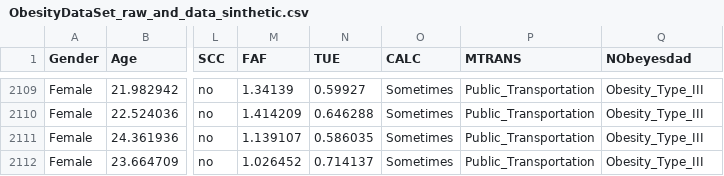
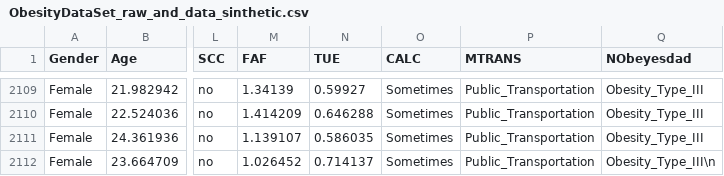
Before and after one commit to LucasBerzuk/DATA2010Project, a CSV file: ObesityDataSet_raw_and_data_sinthetic.csv, drawn as a sheet; only a part is shown, gaps mark what is left out; the diff names each change by its address in the sheet, - before the commit and + after, or states it on an @@ line.

Commit message:
Update ObesityDataSet_raw_and_data_sinthetic.csv

```diff
--- a/ObesityDataSet_raw_and_data_sinthetic.csv
+++ b/ObesityDataSet_raw_and_data_sinthetic.csv
-Q2112 (NObeyesdad): Obesity_Type_III
+Q2112 (NObeyesdad): Obesity_Type_III\n
```
